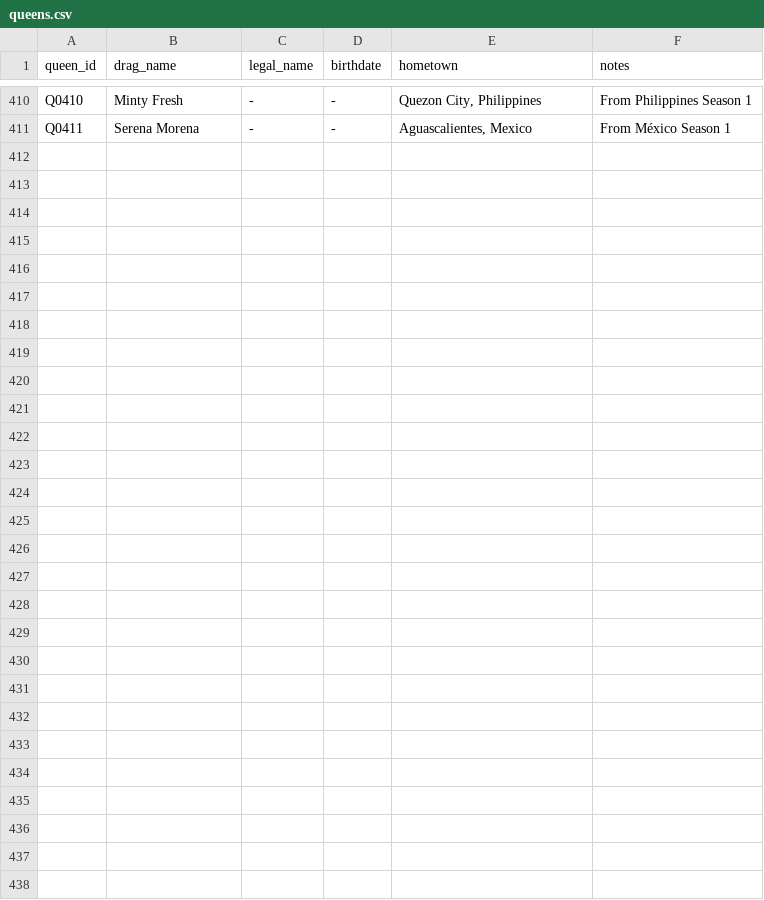
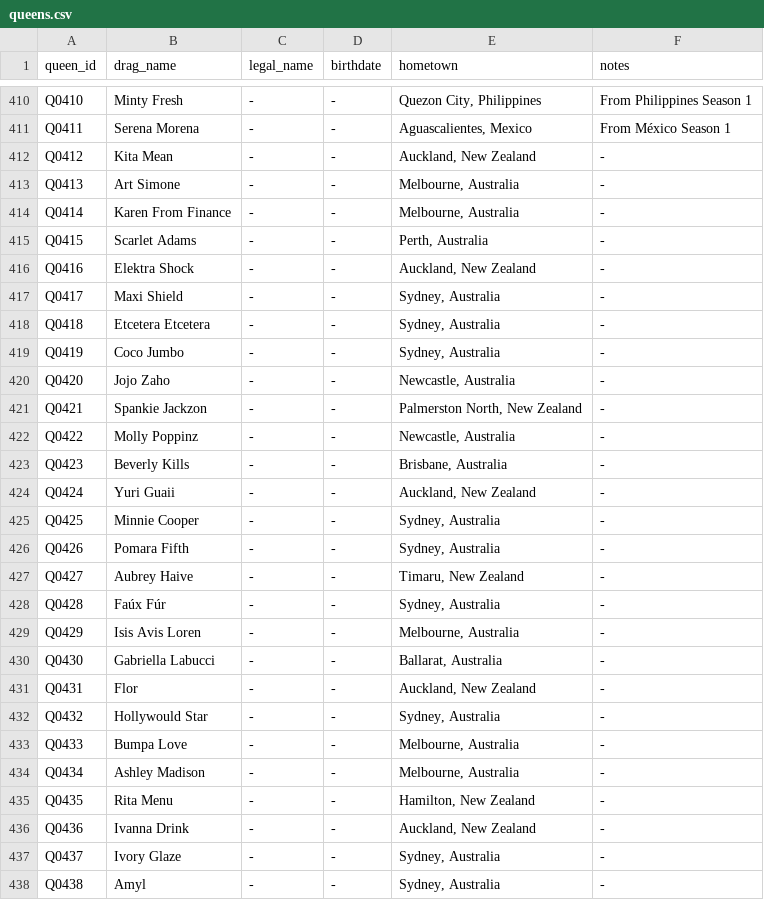
Before and after one commit to anotterbryan/werkroom, a CSV file: data/queens.csv, drawn as a sheet; only a part is shown, gaps mark what is left out; the diff names each change by its address in the sheet, - before the commit and + after, or states it on an @@ line.

```diff
--- a/data/queens.csv
+++ b/data/queens.csv
+row 412: Q0412 | Kita Mean | - | - | Auckland, New Zealand | -
+row 413: Q0413 | Art Simone | - | - | Melbourne, Australia | -
+row 414: Q0414 | Karen From Finance | - | - | Melbourne, Australia | -
+row 415: Q0415 | Scarlet Adams | - | - | Perth, Australia | -
+row 416: Q0416 | Elektra Shock | - | - | Auckland, New Zealand | -
+row 417: Q0417 | Maxi Shield | - | - | Sydney, Australia | -
+row 418: Q0418 | Etcetera Etcetera | - | - | Sydney, Australia | -
+row 419: Q0419 | Coco Jumbo | - | - | Sydney, Australia | -
+row 420: Q0420 | Jojo Zaho | - | - | Newcastle, Australia | -
+row 421: Q0421 | Spankie Jackzon | - | - | Palmerston North, New Zealand | -
+row 422: Q0422 | Molly Poppinz | - | - | Newcastle, Australia | -
+row 423: Q0423 | Beverly Kills | - | - | Brisbane, Australia | -
+row 424: Q0424 | Yuri Guaii | - | - | Auckland, New Zealand | -
+row 425: Q0425 | Minnie Cooper | - | - | Sydney, Australia | -
+row 426: Q0426 | Pomara Fifth | - | - | Sydney, Australia | -
+row 427: Q0427 | Aubrey Haive | - | - | Timaru, New Zealand | -
+row 428: Q0428 | Faúx Fúr | - | - | Sydney, Australia | -
+row 429: Q0429 | Isis Avis Loren | - | - | Melbourne, Australia | -
+row 430: Q0430 | Gabriella Labucci | - | - | Ballarat, Australia | -
+row 431: Q0431 | Flor | - | - | Auckland, New Zealand | -
+row 432: Q0432 | Hollywould Star | - | - | Sydney, Australia | -
+row 433: Q0433 | Bumpa Love | - | - | Melbourne, Australia | -
+row 434: Q0434 | Ashley Madison | - | - | Melbourne, Australia | -
+row 435: Q0435 | Rita Menu | - | - | Hamilton, New Zealand | -
+row 436: Q0436 | Ivanna Drink | - | - | Auckland, New Zealand | -
+row 437: Q0437 | Ivory Glaze | - | - | Sydney, Australia | -
+row 438: Q0438 | Amyl | - | - | Sydney, Australia | -
```
Also changed, not shown: data/appearances.csv, data/contestants.csv, 10 other files.
